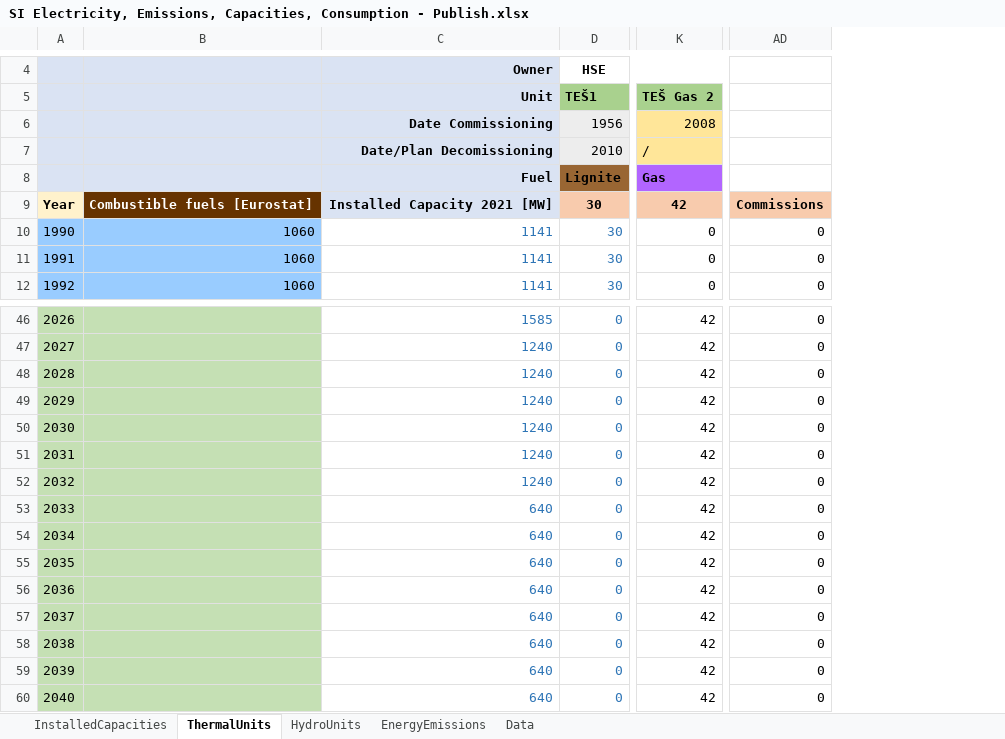
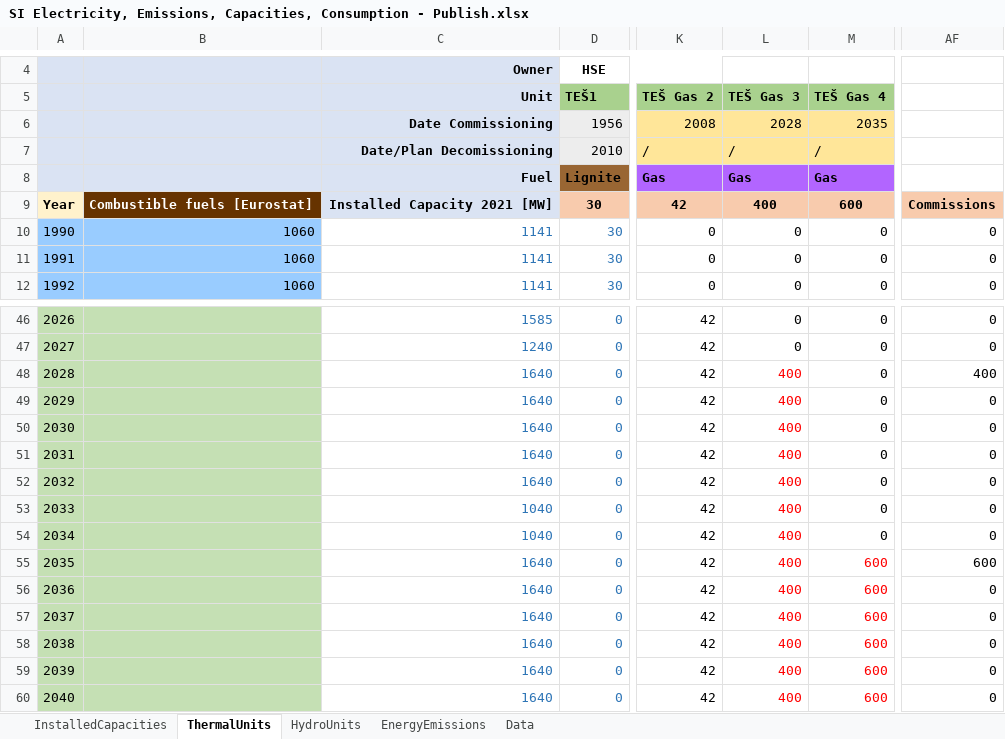
Before and after one commit to podnebnik/data, an Excel workbook: electricity/sources/SI Electricity, Emissions, Capacities, Consumption - Publish.xlsx, sheet ThermalUnits, drawn as a sheet; only a part is shown, gaps mark what is left out; values as stored, in another font and other column widths than the file's, no borders; charts and pictures not drawn; addresses are those after the commit; the diff names each change by its address in the sheet, - before the commit and + after, or states it on an @@ line.

```diff
--- a/electricity/sources/SI Electricity, Emissions, Capacities, Consumption - Publish.xlsx (sheet ThermalUnits)
+++ b/electricity/sources/SI Electricity, Emissions, Capacities, Consumption - Publish.xlsx (sheet ThermalUnits)
+column L (TEŠ Gas 3), rows 6-12: 2028 | / | Gas | 400 | 0 | 0 | 0; rows 46-60: 0 | 0 | 400 | 400 | 400 | 400 | 400 | 400 | 400 | 400 | 400 | 400 | 400 | 400 | 400
+column M (TEŠ Gas 4), rows 6-12: 2035 | / | Gas | 600 | 0 | 0 | 0; rows 46-60: 0 | 0 | 0 | 0 | 0 | 0 | 0 | 0 | 0 | 600 | 600 | 600 | 600 | 600 | 600
-C48:C52 (Unit): 1240
+C48:C52 (Unit): 1640
-AF48: 0
+AF48: 400
-C53:C54 (Unit): 640
+C53:C54 (Unit): 1040
-C55:C60 (Unit): 640
+C55:C60 (Unit): 1640
-AF55: 0
+AF55: 600
```
Also changed, not shown: sheet InstalledCapacities, sheet EnergyEmissions, formulas that keep their value, charts or pictures.
